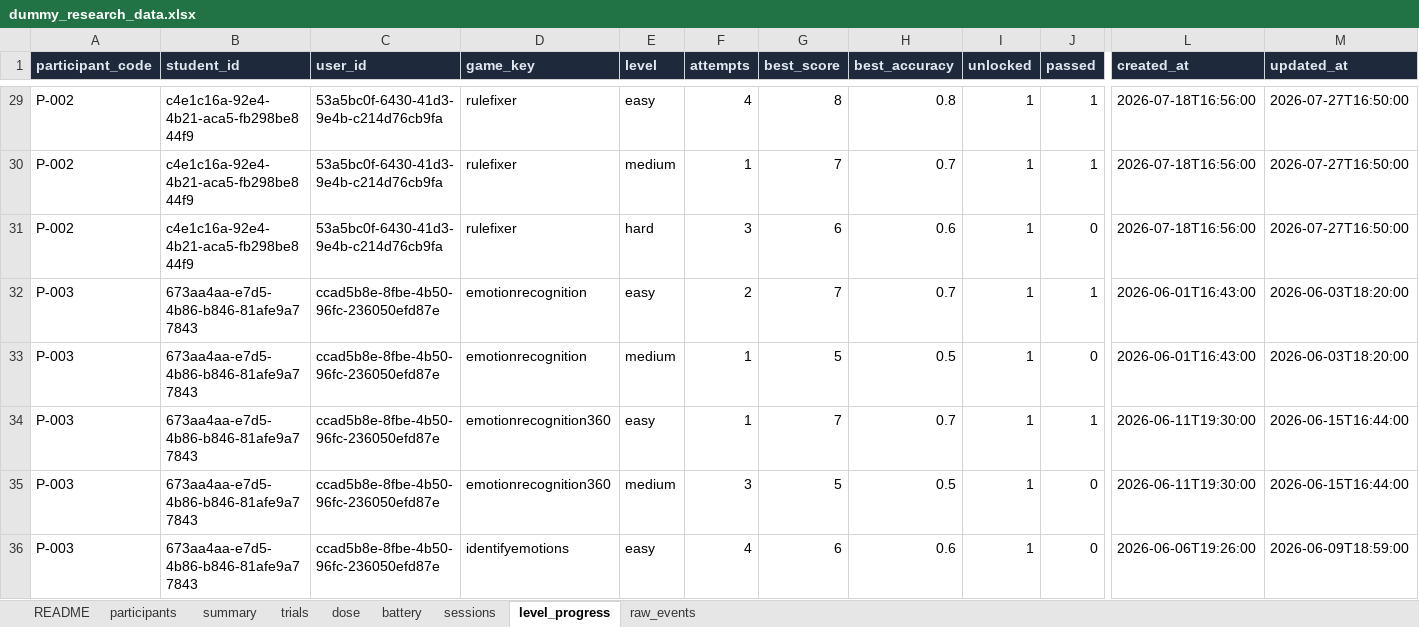
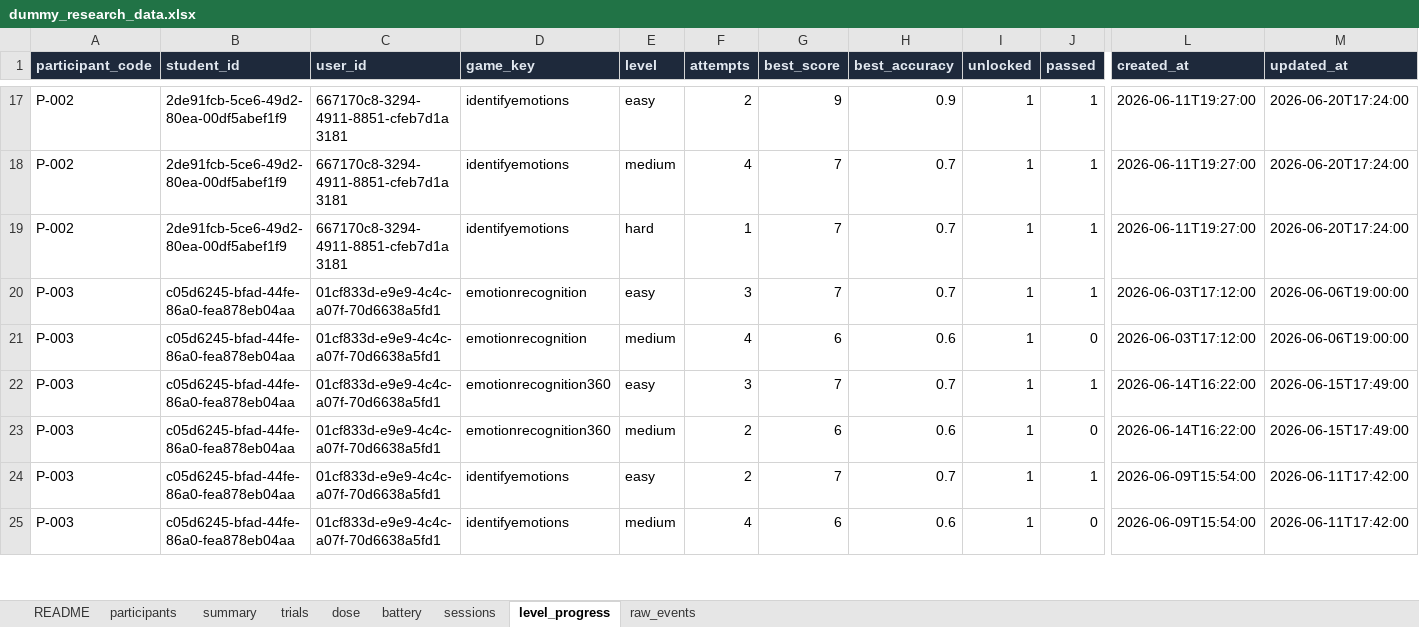
Before and after one commit to subair-zufi/autism-games, an Excel workbook: sample-data/dummy_research_data.xlsx, sheet level_progress, drawn as a sheet; only a part is shown, gaps mark what is left out; values as stored, in another font and other column widths than the file's, no borders; addresses are those after the commit; rows hold the shown columns only; the diff covers the shown part only; the diff names each change by its address in the sheet, - before the commit and + after, or states it on an @@ line.

Commit message:
Remove the social-norms games; rework the study design and documentation (#19)
Removes the three hidden social-norms games (Right or Wrong, Schoolyard 360,
Good Choice) and the now-empty socialnorms skill, then carries a set of
research-design decisions through the app, the documents and the exports.

- The intervention is the VR build only; desktop builds are demonstration and
  are excluded from every efficacy, dose and learning analysis.
- Outcome measures now sit at two distances: the EIT/TOP/JAP battery is the
  primary near-transfer outcome, the informant-rated ASSP is the secondary
  far-transfer one, and NCT + sound-localization stay as the control. VSMS,
  ATEC and TRENDS-as-an-outcome are dropped; ISAA is a once-recorded
  participant characteristic.
- trials.csv now records the difficulty level of every answer, without which
  the learning-curve analysis cannot control for children moving up tiers.
- Game scores carry baseline_level/latest_level/delta_same_level, and the
  Progress dashboard shows "Easy -> Hard" instead of a red decline chip when a
  child's first and last sessions sat at different difficulties.
- The all-raw ZIP now includes the outcome scores, so an independent analysis
  no longer needs a second download.

New: docs/thesis-writer-brief.html, a plain-language guide to the study for a
non-researcher writing it up.

Outstanding before the study locks: ASSP item counts and reverse-scored items
from the manual, permission to use and translate the ASSP, and whether the
TRENDS stimulus set can be licensed for the EIT.

```diff
--- a/sample-data/dummy_research_data.xlsx (sheet level_progress)
+++ b/sample-data/dummy_research_data.xlsx (sheet level_progress)
-B17:B19 (student_id): c4e1c16a-92e4-4b21-aca5-fb298be844f9
+B17:B19 (student_id): 2de91fcb-5ce6-49d2-80ea-00df5abef1f9
-C17:C19 (user_id): 53a5bc0f-6430-41d3-9e4b-c214d76cb9fa
+C17:C19 (user_id): 667170c8-3294-4911-8851-cfeb7d1a3181
-D17:D19 (game_key): rulefixer
+D17:D19 (game_key): identifyemotions
-F17 (attempts): 4
+F17 (attempts): 2
-G17 (best_score): 8
+G17 (best_score): 9
-H17 (best_accuracy): 0.8
+H17 (best_accuracy): 0.9
-L17:L19 (created_at): 2026-07-18T16:56:00
+L17:L19 (created_at): 2026-06-11T19:27:00
-M17:M19 (updated_at): 2026-07-27T16:50:00
+M17:M19 (updated_at): 2026-06-20T17:24:00
-F18 (attempts): 1
+F18 (attempts): 4
-F19 (attempts): 3
+F19 (attempts): 1
-G19 (best_score): 6
+G19 (best_score): 7
-H19 (best_accuracy): 0.6
+H19 (best_accuracy): 0.7
-J19 (passed): 0
+J19 (passed): 1
-B20:B23 (student_id): 673aa4aa-e7d5-4b86-b846-81afe9a77843
+B20:B23 (student_id): c05d6245-bfad-44fe-86a0-fea878eb04aa
-C20:C23 (user_id): ccad5b8e-8fbe-4b50-96fc-236050efd87e
+C20:C23 (user_id): 01cf833d-e9e9-4c4c-a07f-70d6638a5fd1
-F20 (attempts): 2
+F20 (attempts): 3
-L20:L21 (created_at): 2026-06-01T16:43:00
+L20:L21 (created_at): 2026-06-03T17:12:00
-M20:M21 (updated_at): 2026-06-03T18:20:00
+M20:M21 (updated_at): 2026-06-06T19:00:00
-F21 (attempts): 1
+F21 (attempts): 4
-G21 (best_score): 5
+G21 (best_score): 6
-H21 (best_accuracy): 0.5
+H21 (best_accuracy): 0.6
-F22 (attempts): 1
+F22 (attempts): 3
-L22:L23 (created_at): 2026-06-11T19:30:00
+L22:L23 (created_at): 2026-06-14T16:22:00
-M22:M23 (updated_at): 2026-06-15T16:44:00
+M22:M23 (updated_at): 2026-06-15T17:49:00
-F23 (attempts): 3
+F23 (attempts): 2
-G23 (best_score): 5
+G23 (best_score): 6
-H23 (best_accuracy): 0.5
+H23 (best_accuracy): 0.6
+row 24: P-003 | c05d6245-bfad-44fe-86a0-fea878eb04aa | 01cf833d-e9e9-4c4c-a07f-70d6638a5fd1 | identifyemotions | easy | 2 | 7 | 0.7 | 1 | 1 | 2026-06-09T15:54:00 | 2026-06-11T17:42:00
-B25 (student_id): 673aa4aa-e7d5-4b86-b846-81afe9a77843
+B25 (student_id): c05d6245-bfad-44fe-86a0-fea878eb04aa
-C25 (user_id): ccad5b8e-8fbe-4b50-96fc-236050efd87e
+C25 (user_id): 01cf833d-e9e9-4c4c-a07f-70d6638a5fd1
-E25 (level): easy
+E25 (level): medium
-L25 (created_at): 2026-06-06T19:26:00
+L25 (created_at): 2026-06-09T15:54:00
-M25 (updated_at): 2026-06-09T18:59:00
+M25 (updated_at): 2026-06-11T17:42:00
```
Also changed, not shown: 29 removed rows and 236 edited cells elsewhere in this sheet, sheet raw_events, sheet trials, sheet sessions, sheet battery, sheet dose, sheet summary, 2 more sheets, 56 other files.
